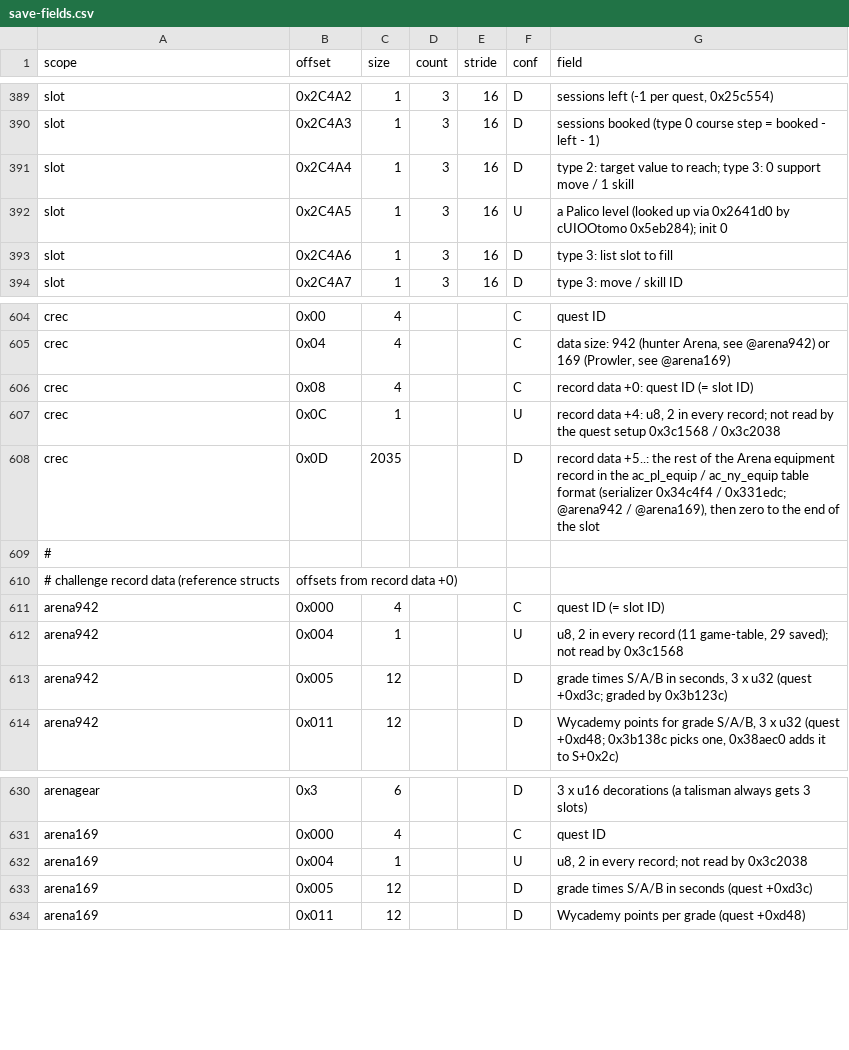
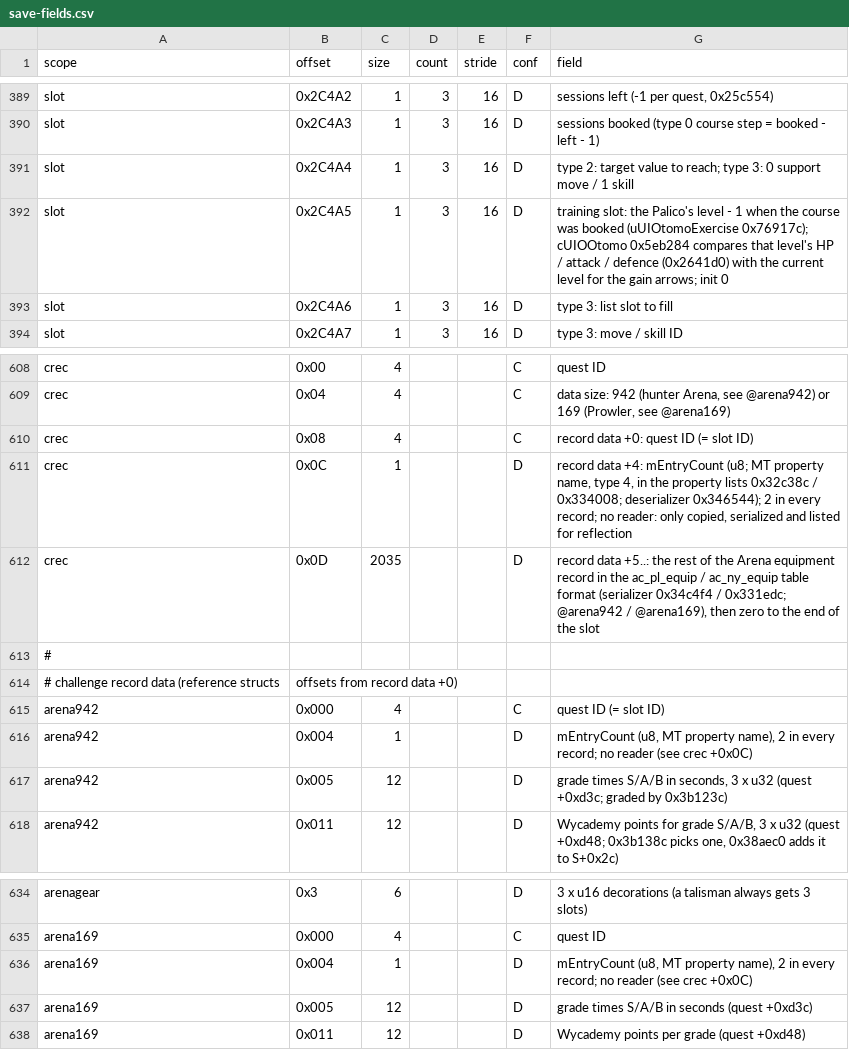
Before and after one commit to Scrimas/MHGU-Save-editor, a CSV file: data/save-fields.csv, drawn as a sheet; only a part is shown, gaps mark what is left out; the diff covers the shown part only.

Commit message:
Save map: Meownster Hunters, Dojo booking level, touch-panel spare, mEntryCount
sMonNyan: RARE rotation flags per rank and locale, the dispatched location,
search circles, per-rank monsters-hunted maps (base monster codes), advent
monsters; expedition state 2 = results pending. 15 bytes left, all in agent G's
items (S+0x110, S+0x112, progress bits 30, 33, 34).

```diff
--- a/data/save-fields.csv
+++ b/data/save-fields.csv
@@ -391,3 +391,3 @@ slot,0x2C4A3,1,3,16,D,"sessions booked (type 0 course step = booked - left - 1)"
 slot,0x2C4A4,1,3,16,D,"type 2: target value to reach; type 3: 0 support move / 1 skill"
-slot,0x2C4A5,1,3,16,U,"a Palico level (looked up via 0x2641d0 by cUIOOtomo 0x5eb284); init 0"
+slot,0x2C4A5,1,3,16,D,"training slot: the Palico's level - 1 when the course was booked (uUIOtomoExercise 0x76917c); cUIOOtomo 0x5eb284 compares that level's HP / attack / defence (0x2641d0) with the current level for the gain arrows; init 0"
 slot,0x2C4A6,1,3,16,D,"type 3: list slot to fill"
@@ -606,3 +610,3 @@ crec,0x04,4,,,C,"data size: 942 (hunter Arena, see @arena942) or 169 (Prowler, s
 crec,0x08,4,,,C,record data +0: quest ID (= slot ID)
-crec,0x0C,1,,,U,"record data +4: u8, 2 in every record; not read by the quest setup 0x3c1568 / 0x3c2038"
+crec,0x0C,1,,,D,"record data +4: mEntryCount (u8; MT property name, type 4, in the property lists 0x32c38c / 0x334008; deserializer 0x346544); 2 in every record; no reader: only copied, serialized and listed for reflection"
 crec,0x0D,2035,,,D,"record data +5..: the rest of the Arena equipment record in the ac_pl_equip / ac_ny_equip table format (serializer 0x34c4f4 / 0x331edc; @arena942 / @arena169), then zero to the end of the slot"
@@ -611,3 +615,3 @@ crec,0x0D,2035,,,D,"record data +5..: the rest of the Arena equipment record in
 arena942,0x000,4,,,C,quest ID (= slot ID)
-arena942,0x004,1,,,U,"u8, 2 in every record (11 game-table, 29 saved); not read by 0x3c1568"
+arena942,0x004,1,,,D,"mEntryCount (u8, MT property name), 2 in every record; no reader (see crec +0x0C)"
 arena942,0x005,12,,,D,"grade times S/A/B in seconds, 3 x u32 (quest +0xd3c; graded by 0x3b123c)"
@@ -631,3 +635,3 @@ arenagear,0x3,6,,,D,"3 x u16 decorations (a talisman always gets 3 slots)"
 arena169,0x000,4,,,C,quest ID
-arena169,0x004,1,,,U,"u8, 2 in every record; not read by 0x3c2038"
+arena169,0x004,1,,,D,"mEntryCount (u8, MT property name), 2 in every record; no reader (see crec +0x0C)"
 arena169,0x005,12,,,D,"grade times S/A/B in seconds (quest +0xd3c)"
```
Also changed, not shown: 4 added rows and 18 edited cells elsewhere in this file, 1 other file.
